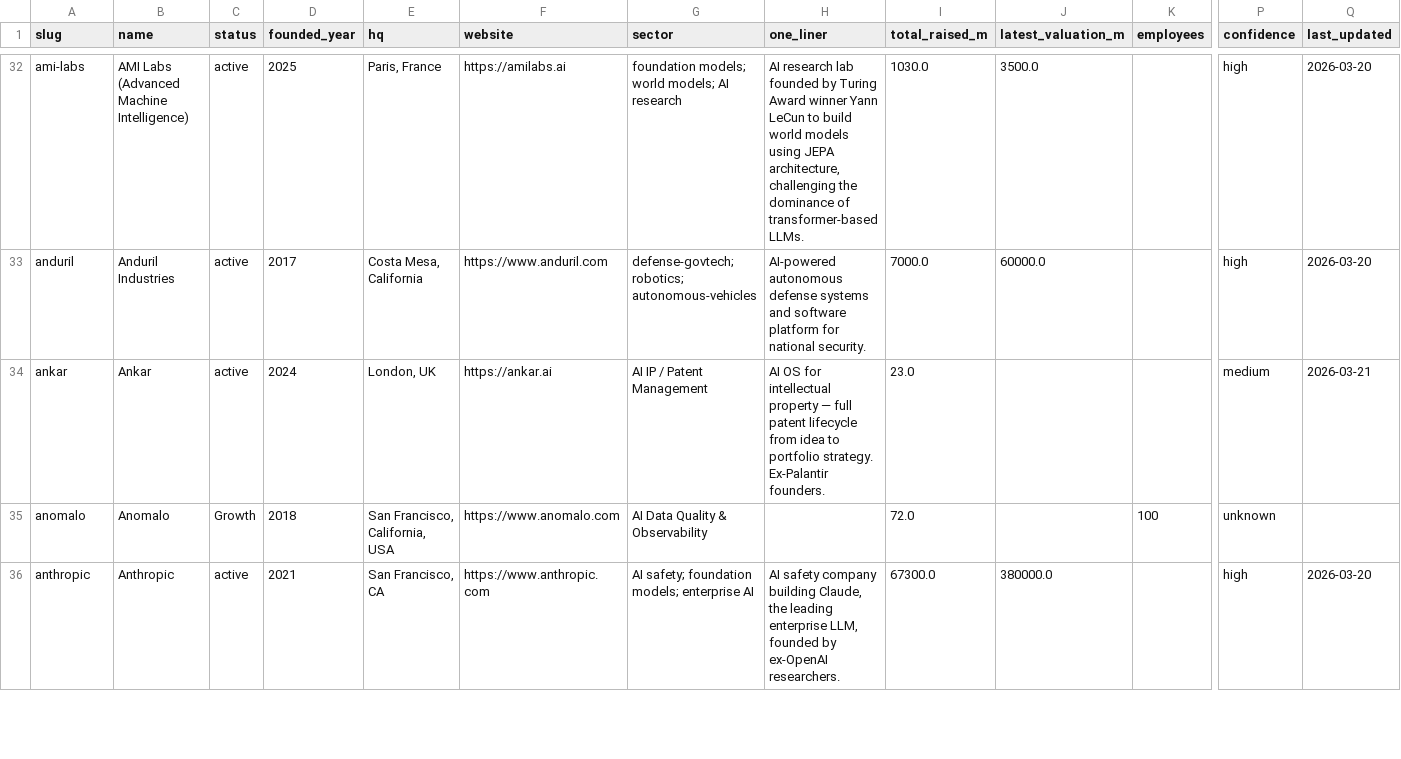
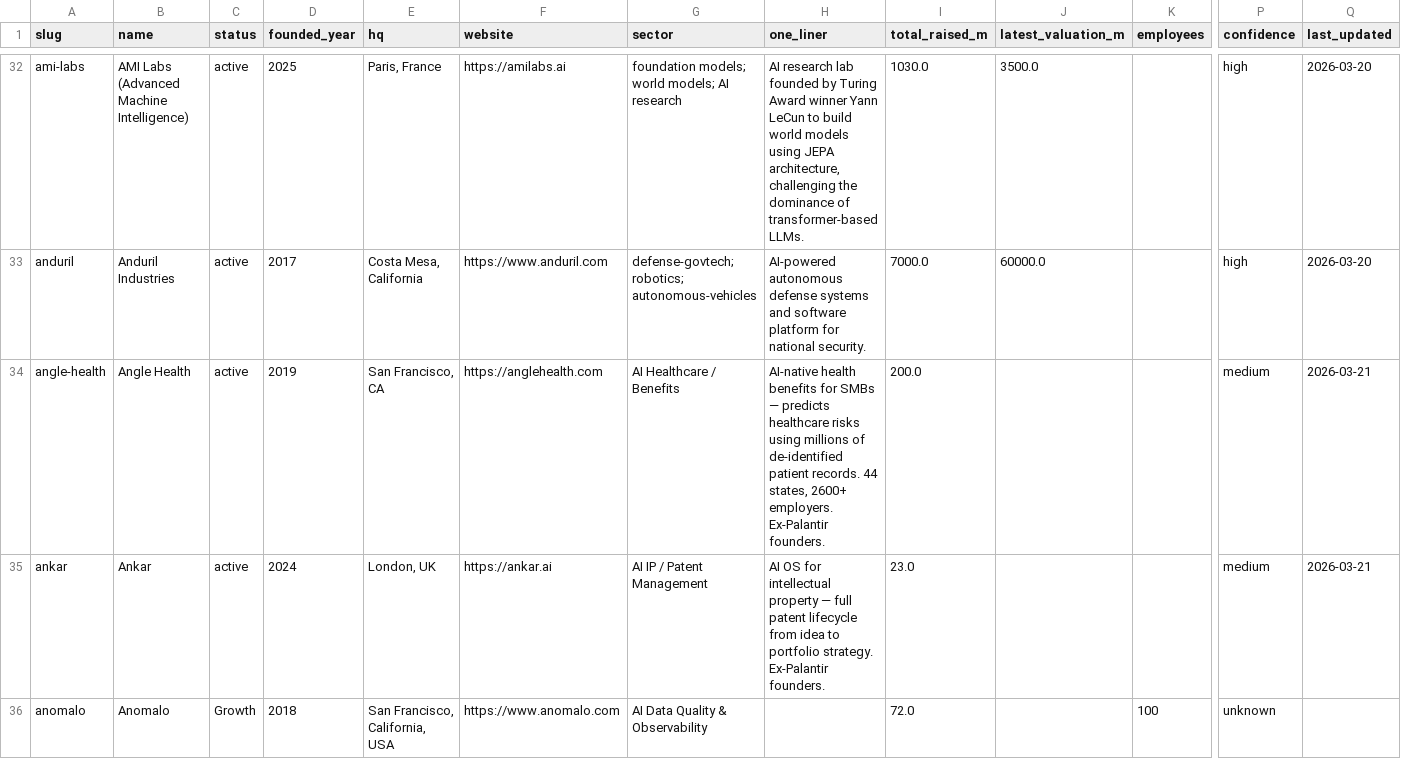
Before and after one commit to SoujiOkita98/AI-100-Lab, a CSV file: exports/companies_clean.csv, drawn as a sheet; only a part is shown, gaps mark what is left out; the shorter side is filled out with more unchanged rows; rows hold the shown columns only; the diff covers the shown part only; the diff names each change by its address in the sheet, - before the commit and + after, or states it on an @@ line.

```diff
--- a/exports/companies_clean.csv
+++ b/exports/companies_clean.csv
+row 34: angle-health | Angle Health | active | 2019 | San Francisco, CA | https://anglehealth.com | AI Healthcare / Benefits | AI-native health benefits for SMBs — predicts healthcare risks using millions of de-identified patient records. 44 states, 2600+ employers. Ex-Palantir founders. | 200.0 |  |  | medium | 2026-03-21
```
Also changed, not shown: 5 added rows elsewhere in this file, exports/rounds_clean.csv, 8 other files.
